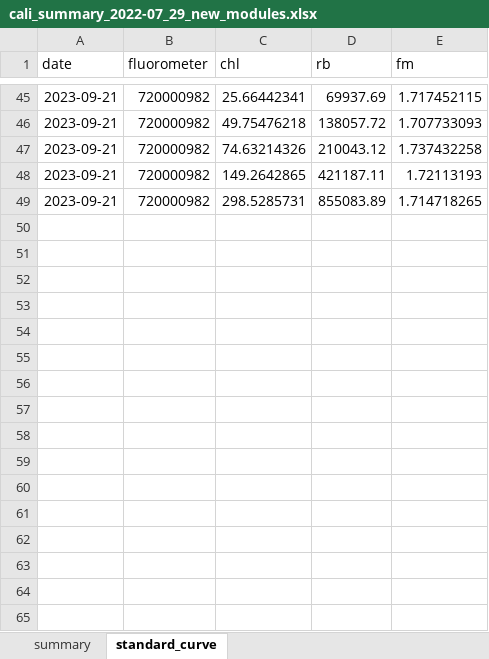
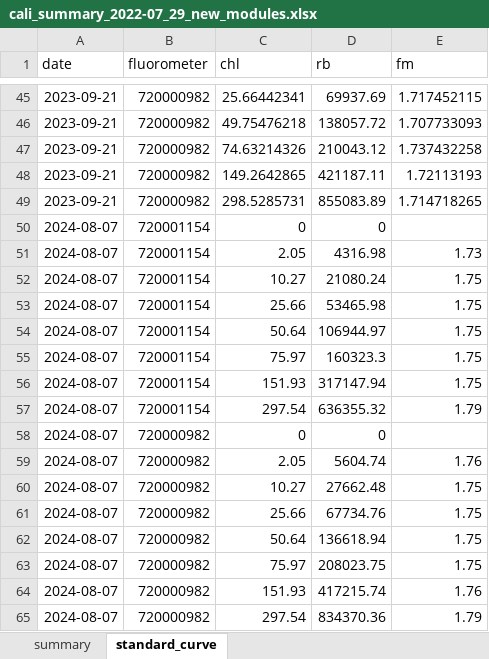
Before and after one commit to jdelbel/chl_qc, an Excel workbook: files/cali_summary_2022-07_29_new_modules.xlsx, sheet standard_curve, drawn as a sheet; only a part is shown, gaps mark what is left out; values as stored, in another font and other column widths than the file's, no borders; the diff names each change by its address in the sheet, - before the commit and + after, or states it on an @@ line.

```diff
--- a/files/cali_summary_2022-07_29_new_modules.xlsx (sheet standard_curve)
+++ b/files/cali_summary_2022-07_29_new_modules.xlsx (sheet standard_curve)
+row 50: 2024-08-07 | 720001154 | 0 | 0
+row 51: 2024-08-07 | 720001154 | 2.05 | 4316.98 | 1.73
+row 52: 2024-08-07 | 720001154 | 10.27 | 21080.24 | 1.75
+row 53: 2024-08-07 | 720001154 | 25.66 | 53465.98 | 1.75
+row 54: 2024-08-07 | 720001154 | 50.64 | 106944.97 | 1.75
+row 55: 2024-08-07 | 720001154 | 75.97 | 160323.3 | 1.75
+row 56: 2024-08-07 | 720001154 | 151.93 | 317147.94 | 1.75
+row 57: 2024-08-07 | 720001154 | 297.54 | 636355.32 | 1.79
+row 58: 2024-08-07 | 720000982 | 0 | 0
+row 59: 2024-08-07 | 720000982 | 2.05 | 5604.74 | 1.76
+row 60: 2024-08-07 | 720000982 | 10.27 | 27662.48 | 1.75
+row 61: 2024-08-07 | 720000982 | 25.66 | 67734.76 | 1.75
+row 62: 2024-08-07 | 720000982 | 50.64 | 136618.94 | 1.75
+row 63: 2024-08-07 | 720000982 | 75.97 | 208023.75 | 1.75
+row 64: 2024-08-07 | 720000982 | 151.93 | 417215.74 | 1.76
+row 65: 2024-08-07 | 720000982 | 297.54 | 834370.36 | 1.79
```
Also changed, not shown: sheet summary, 9 other files.
